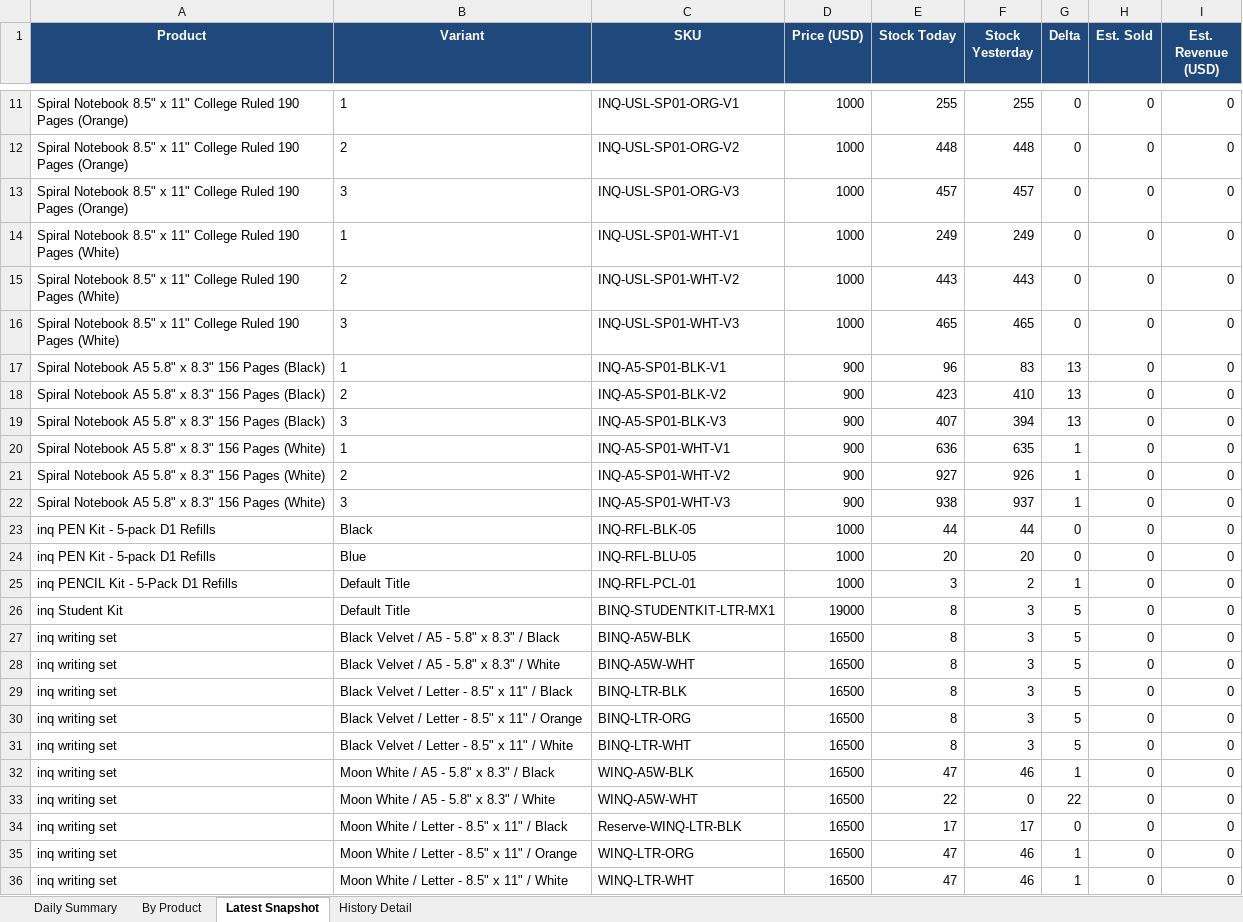
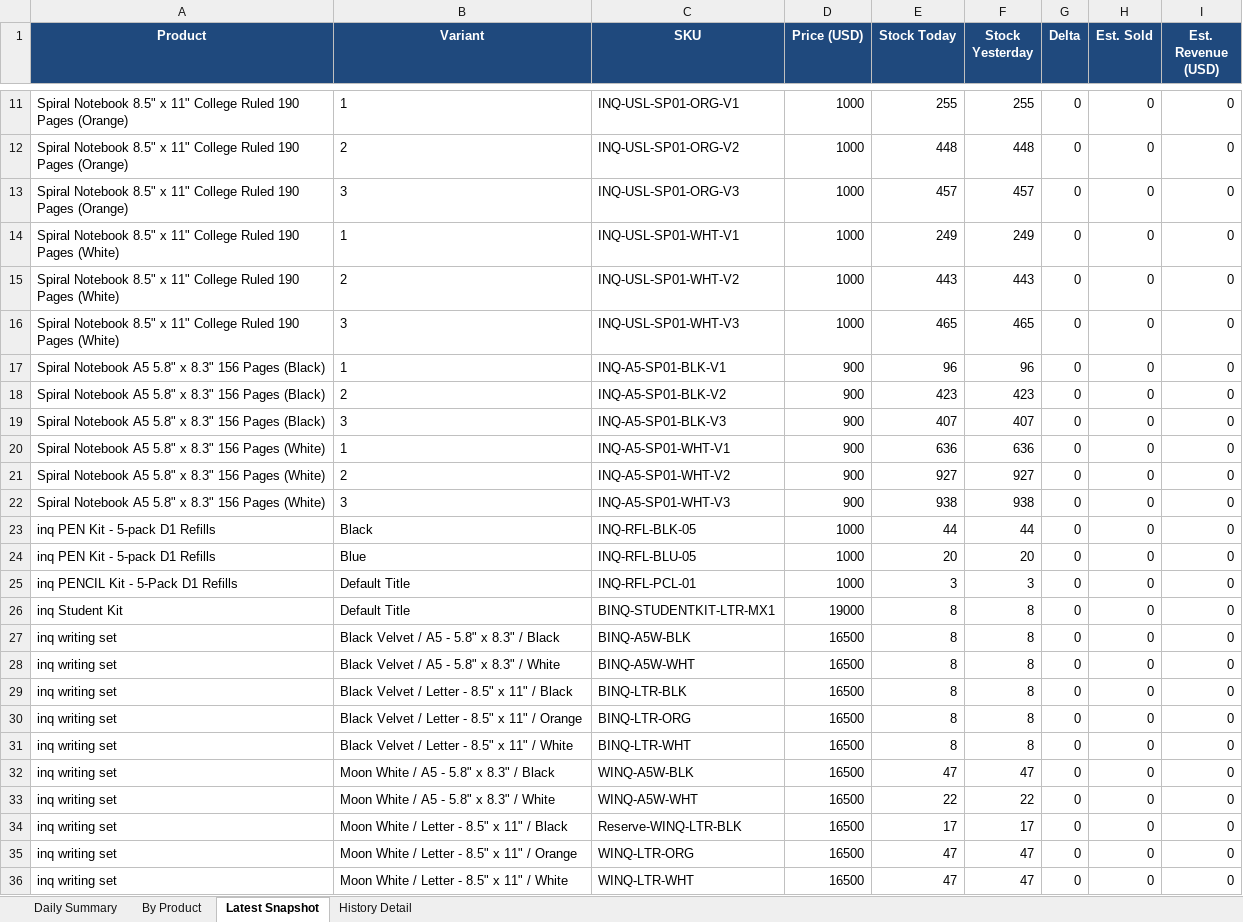
Before and after one commit to Flossan1337/Scraper, an Excel workbook: data/anoto_inventory.xlsx, sheet Latest Snapshot, drawn as a sheet; only a part is shown, gaps mark what is left out; values as stored, in another font and other column widths than the file's, no borders; the diff covers the shown part only; the diff names each change by its address in the sheet, - before the commit and + after, or states it on an @@ line.

```diff
--- a/data/anoto_inventory.xlsx (sheet Latest Snapshot)
+++ b/data/anoto_inventory.xlsx (sheet Latest Snapshot)
-F17 (Stock Yesterday): 83
+F17 (Stock Yesterday): 96
-G17:G19 (Delta): 13
+G17:G19 (Delta): 0
-F18 (Stock Yesterday): 410
+F18 (Stock Yesterday): 423
-F19 (Stock Yesterday): 394
+F19 (Stock Yesterday): 407
-F20 (Stock Yesterday): 635
+F20 (Stock Yesterday): 636
-G20:G22 (Delta): 1
+G20:G22 (Delta): 0
-F21 (Stock Yesterday): 926
+F21 (Stock Yesterday): 927
-F22 (Stock Yesterday): 937
+F22 (Stock Yesterday): 938
-F25 (Stock Yesterday): 2
+F25 (Stock Yesterday): 3
-G25 (Delta): 1
+G25 (Delta): 0
-F26:F31 (Stock Yesterday): 3
+F26:F31 (Stock Yesterday): 8
-G26:G31 (Delta): 5
+G26:G31 (Delta): 0
-F32 (Stock Yesterday): 46
+F32 (Stock Yesterday): 47
-G32 (Delta): 1
+G32 (Delta): 0
-F33 (Stock Yesterday): 0
+F33 (Stock Yesterday): 22
-G33 (Delta): 22
+G33 (Delta): 0
-F35:F36 (Stock Yesterday): 46
+F35:F36 (Stock Yesterday): 47
-G35:G36 (Delta): 1
+G35:G36 (Delta): 0
```
Also changed, not shown: 6 edited cells elsewhere in this sheet, sheet By Product, sheet History Detail, sheet Daily Summary, data/ahlsell_led_panel_inventory.xlsx, data/ahlsell_plejd_inventory.xlsx, 20 other files.
